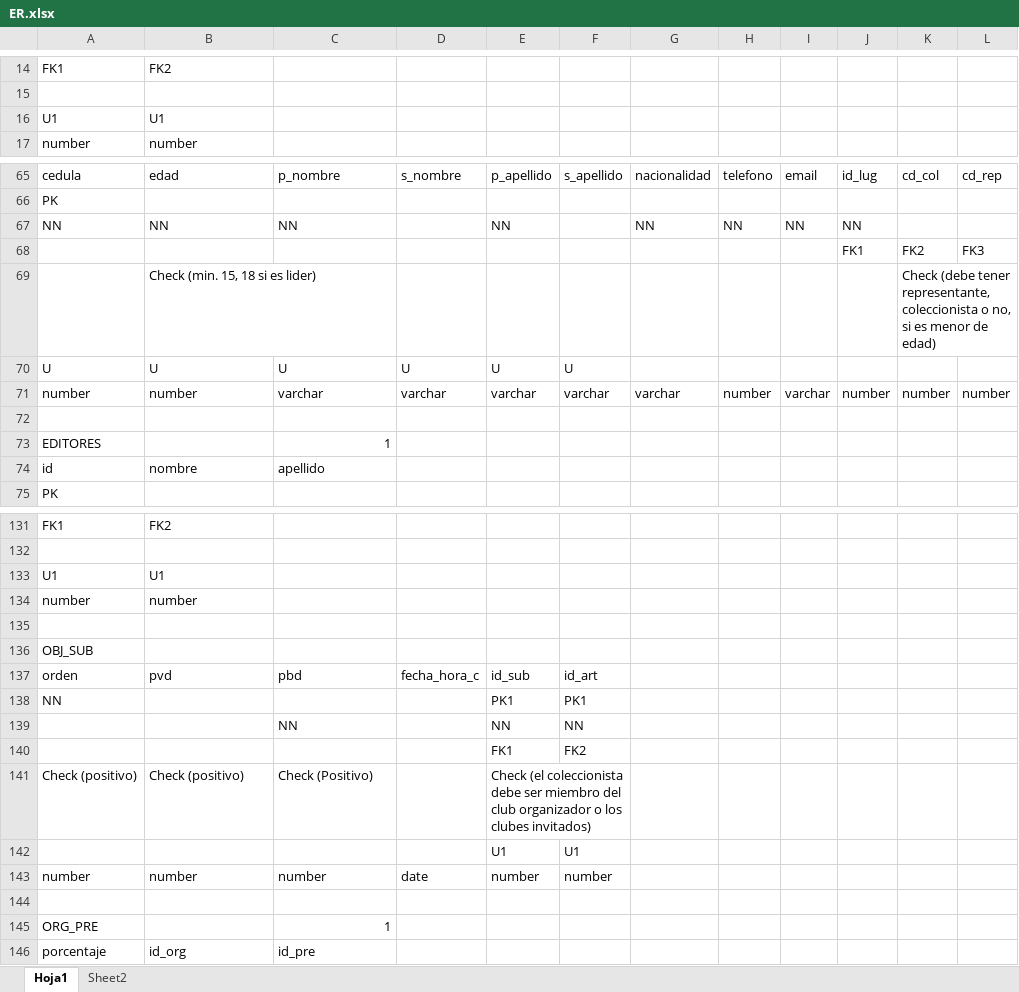
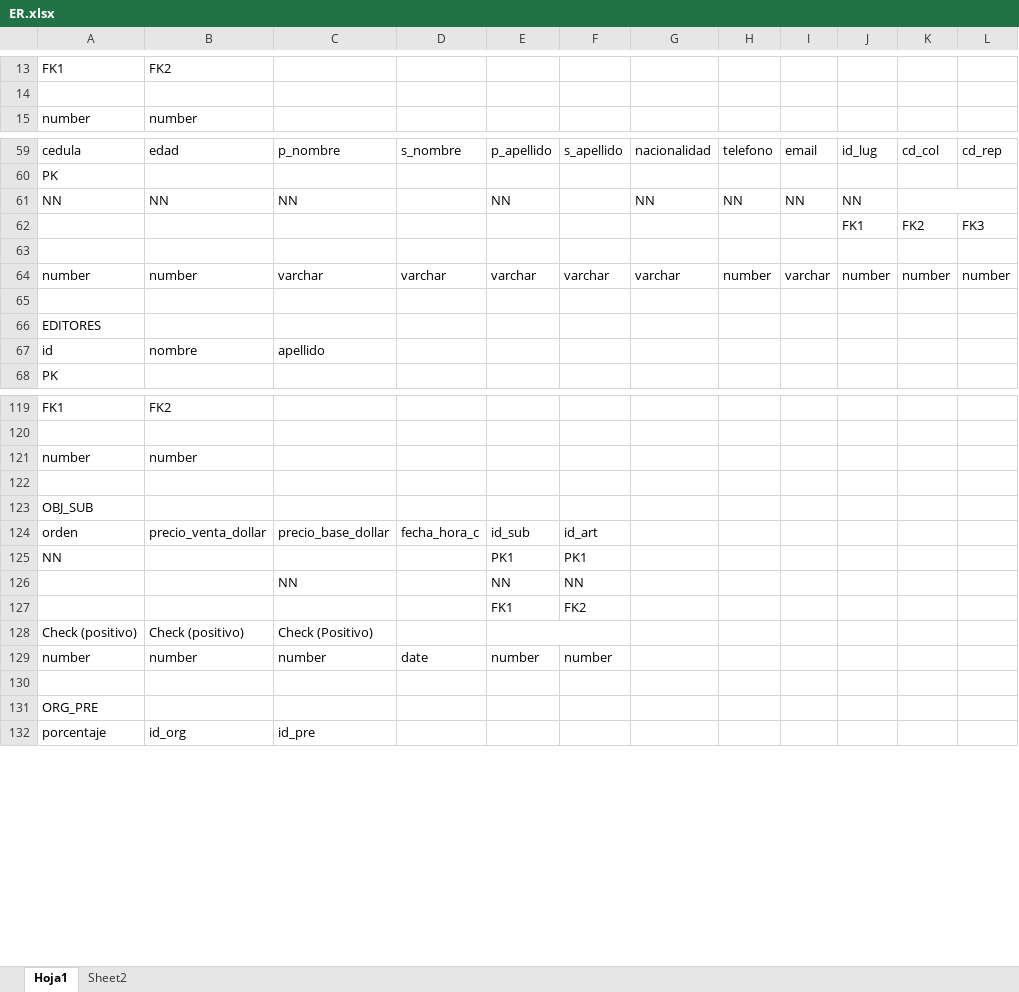
Before and after one commit to abadillo/bases-uno, an Excel workbook: docs/diagramas/ER.xlsx, sheet Hoja1, drawn as a sheet; only a part is shown, gaps mark what is left out; values as stored, in another font and other column widths than the file's, no cell formats; conditional formats not drawn; removed rows and columns are numbered as before the commit, all else as after; the diff covers the shown part only; the diff names each change by its address in the sheet, - before the commit and + after, or states it on an @@ line.

```diff
--- a/docs/diagramas/ER.xlsx (sheet Hoja1)
+++ b/docs/diagramas/ER.xlsx (sheet Hoja1)
-row 16: U1 | U1
+K61:L61 merged
-row 63:  | Check (min. 15, 18 si es lider) |  |  |  |  |  |  |  |  | Check (debe tener representante, coleccionista o no, si es menor de edad)
+row 63: (empty)
-row 70: U | U | U | U | U | U
-C66: 1
+C66: (empty)
-row 133: U1 | U1
-B124: pvd
+B124: precio_venta_dollar
-C124: pbd
+C124: precio_base_dollar
-E128: Check (el coleccionista debe ser miembro del club organizador o los clubes invitados)
+E128: (empty)
-row 142:  |  |  |  | U1 | U1
-C131: 1
+C131: (empty)
```
Also changed, not shown: 15 removed rows, 13 edited cells and merged cells elsewhere in this sheet, cell formats, 1 other file.
